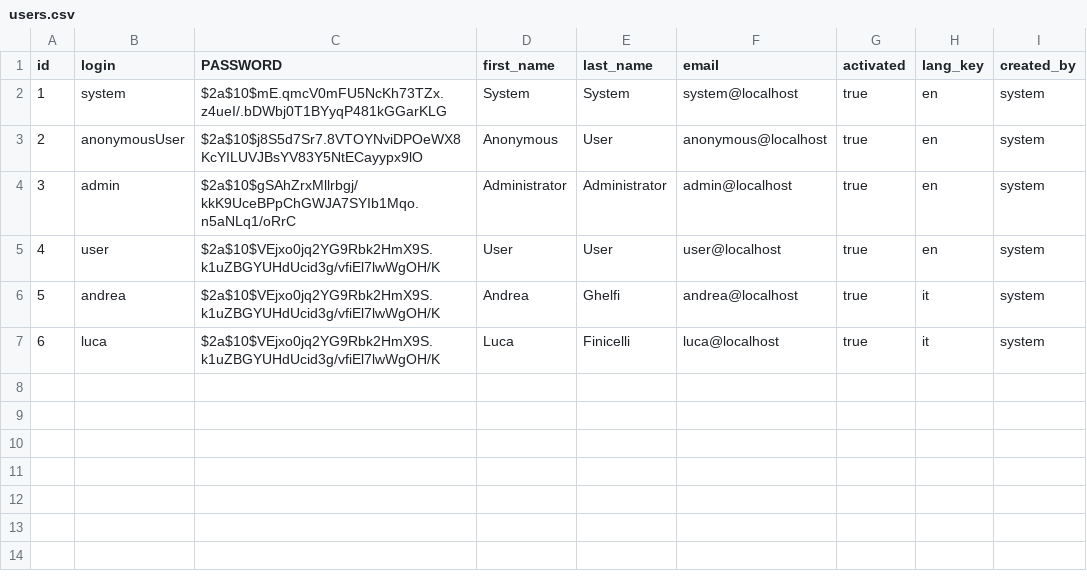
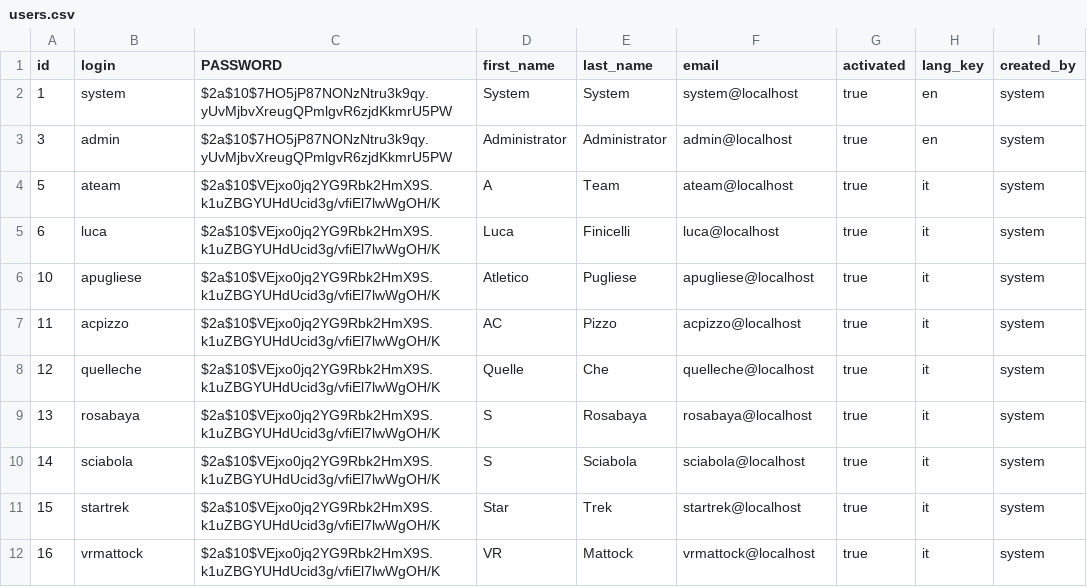
Before and after one commit to BulkSecurityGeneratorProject/fantacalcio, a CSV file: src/main/resources/config/liquibase/users.csv, drawn as a sheet.

```diff
--- a/src/main/resources/config/liquibase/users.csv
+++ b/src/main/resources/config/liquibase/users.csv
@@ -1,7 +1,12 @@
 id;login;PASSWORD;first_name;last_name;email;activated;lang_key;created_by
-1;system;$2a$10$mE.qmcV0mFU5NcKh73TZx.z4ueI/.bDWbj0T1BYyqP481kGGarKLG;System;System;system@localhost;true;en;system
-2;anonymousUser;$2a$10$j8S5d7Sr7.8VTOYNviDPOeWX8KcYILUVJBsYV83Y5NtECayypx9lO;Anonymous;User;anonymous@localhost;true;en;system
-3;admin;$2a$10$gSAhZrxMllrbgj/kkK9UceBPpChGWJA7SYIb1Mqo.n5aNLq1/oRrC;Administrator;Administrator;admin@localhost;true;en;system
-4;user;$2a$10$VEjxo0jq2YG9Rbk2HmX9S.k1uZBGYUHdUcid3g/vfiEl7lwWgOH/K;User;User;user@localhost;true;en;system
-5;andrea;$2a$10$VEjxo0jq2YG9Rbk2HmX9S.k1uZBGYUHdUcid3g/vfiEl7lwWgOH/K;Andrea;Ghelfi;andrea@localhost;true;it;system
+1;system;$2a$10$7HO5jP87NONzNtru3k9qy.yUvMjbvXreugQPmlgvR6zjdKkmrU5PW;System;System;system@localhost;true;en;system
+3;admin;$2a$10$7HO5jP87NONzNtru3k9qy.yUvMjbvXreugQPmlgvR6zjdKkmrU5PW;Administrator;Administrator;admin@localhost;true;en;system
+5;ateam;$2a$10$VEjxo0jq2YG9Rbk2HmX9S.k1uZBGYUHdUcid3g/vfiEl7lwWgOH/K;A;Team;ateam@localhost;true;it;system
 6;luca;$2a$10$VEjxo0jq2YG9Rbk2HmX9S.k1uZBGYUHdUcid3g/vfiEl7lwWgOH/K;Luca;Finicelli;luca@localhost;true;it;system
+10;apugliese;$2a$10$VEjxo0jq2YG9Rbk2HmX9S.k1uZBGYUHdUcid3g/vfiEl7lwWgOH/K;Atletico;Pugliese;apugliese@localhost;true;it;system
+11;acpizzo;$2a$10$VEjxo0jq2YG9Rbk2HmX9S.k1uZBGYUHdUcid3g/vfiEl7lwWgOH/K;AC;Pizzo;acpizzo@localhost;true;it;system
+12;quelleche;$2a$10$VEjxo0jq2YG9Rbk2HmX9S.k1uZBGYUHdUcid3g/vfiEl7lwWgOH/K;Quelle;Che;quelleche@localhost;true;it;system
+13;rosabaya;$2a$10$VEjxo0jq2YG9Rbk2HmX9S.k1uZBGYUHdUcid3g/vfiEl7lwWgOH/K;S;Rosabaya;rosabaya@localhost;true;it;system
+14;sciabola;$2a$10$VEjxo0jq2YG9Rbk2HmX9S.k1uZBGYUHdUcid3g/vfiEl7lwWgOH/K;S;Sciabola;sciabola@localhost;true;it;system
+15;startrek;$2a$10$VEjxo0jq2YG9Rbk2HmX9S.k1uZBGYUHdUcid3g/vfiEl7lwWgOH/K;Star;Trek;startrek@localhost;true;it;system
+16;vrmattock;$2a$10$VEjxo0jq2YG9Rbk2HmX9S.k1uZBGYUHdUcid3g/vfiEl7lwWgOH/K;VR;Mattock;vrmattock@localhost;true;it;system
```
Also changed, not shown: 14 other files.
